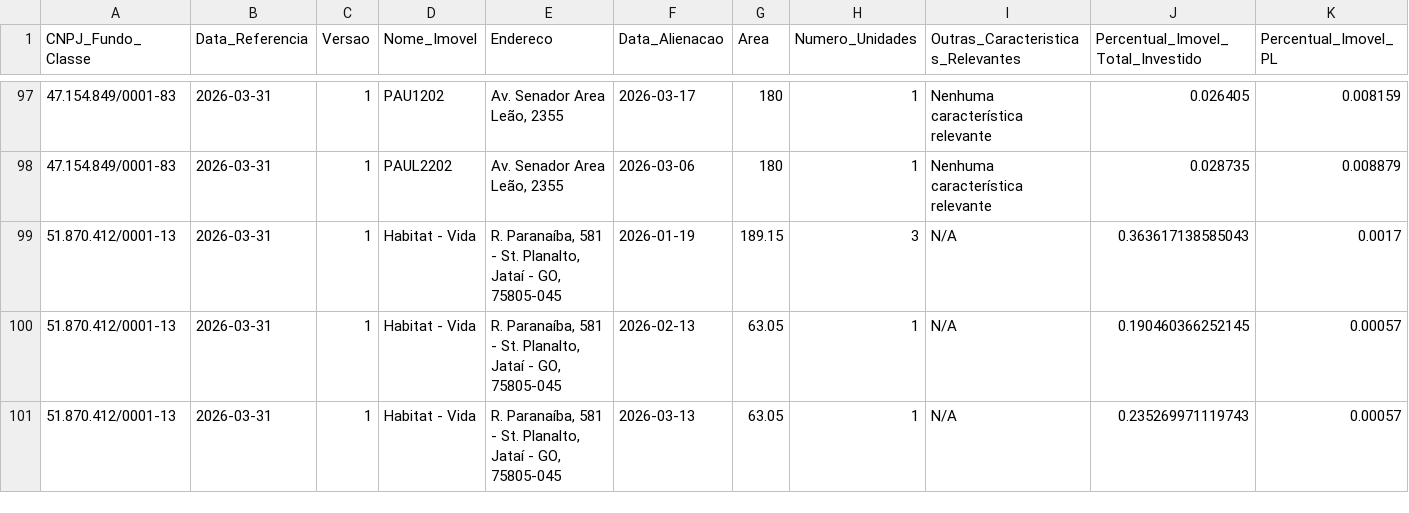
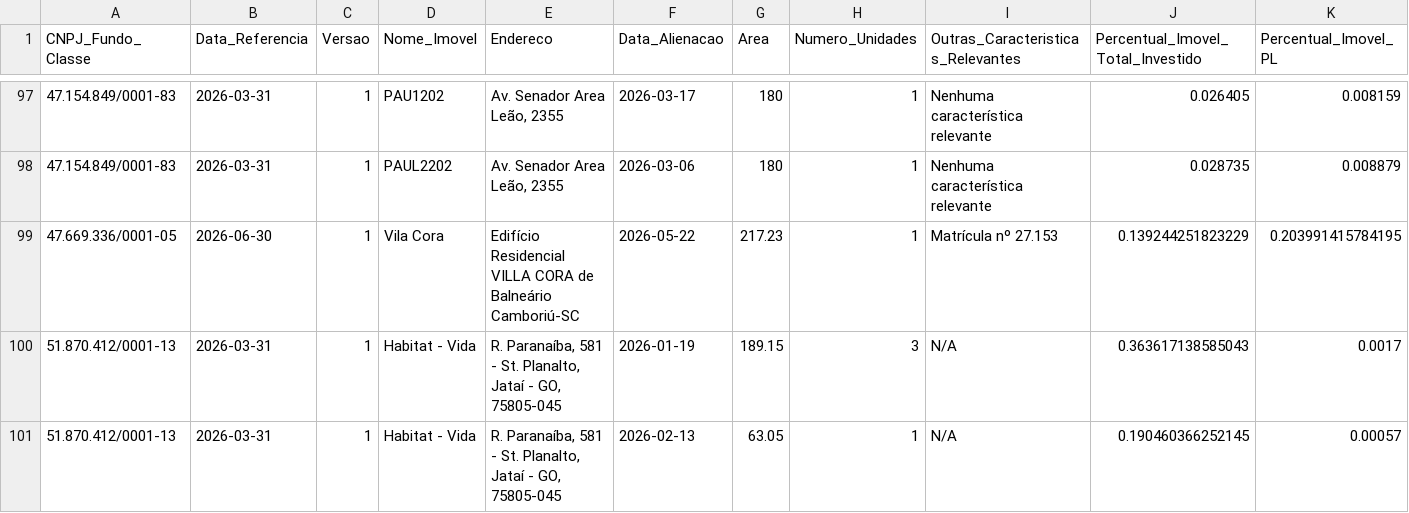
Before and after one commit to VBGVictor/CVM-FII-Data, a CSV file: output/dados_projeto/inf_trimestral_fii_2026/inf_trimestral_fii_alienacao_imovel_2026.csv, drawn as a sheet; only a part is shown, gaps mark what is left out; the shorter side is filled out with more unchanged rows.

```diff
--- a/output/dados_projeto/inf_trimestral_fii_2026/inf_trimestral_fii_alienacao_imovel_2026.csv
+++ b/output/dados_projeto/inf_trimestral_fii_2026/inf_trimestral_fii_alienacao_imovel_2026.csv
@@ -98,2 +98,3 @@ CNPJ_Fundo_Classe;Data_Referencia;Versao;Nome_Imovel;Endereco;Data_Alienacao;Are
 47.154.849/0001-83;2026-03-31;1;PAUL2202;Av. Senador Area Leão, 2355;2026-03-06;180;1;Nenhuma característica relevante;0.028735;0.008879
+47.669.336/0001-05;2026-06-30;1;Vila Cora;Edifício Residencial VILLA CORA de Balneário Camboriú-SC;2026-05-22;217.23;1;Matrícula nº 27.153;0.139244251823229;0.203991415784195
 51.870.412/0001-13;2026-03-31;1;Habitat - Vida;R. Paranaíba, 581 - St. Planalto, Jataí - GO, 75805-045;2026-01-19;189.15;3;N/A;0.363617138585043;0.0017
```
Also changed, not shown: output/dados_projeto/consolidado_fii_imovel_desempenho.csv, output/dados_projeto/inf_trimestral_fii_2026/inf_trimestral_fii_aquisicao_imovel_2026.csv, 36 other files.
